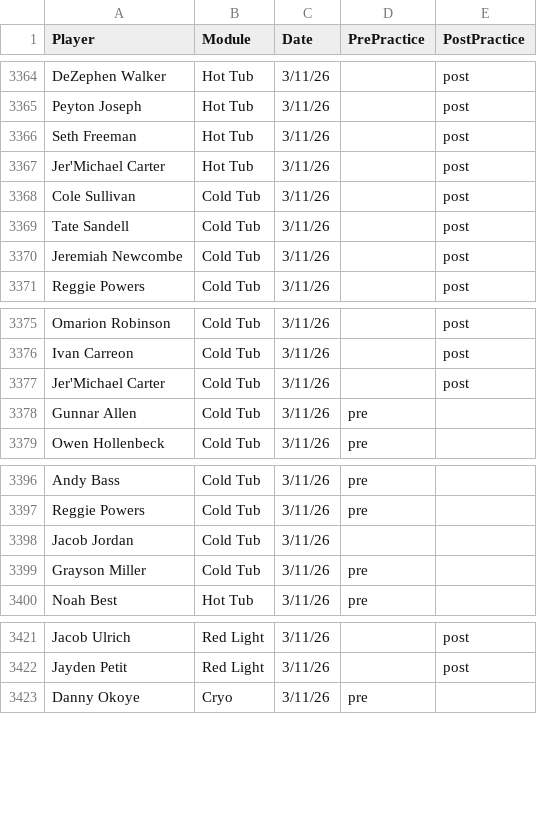
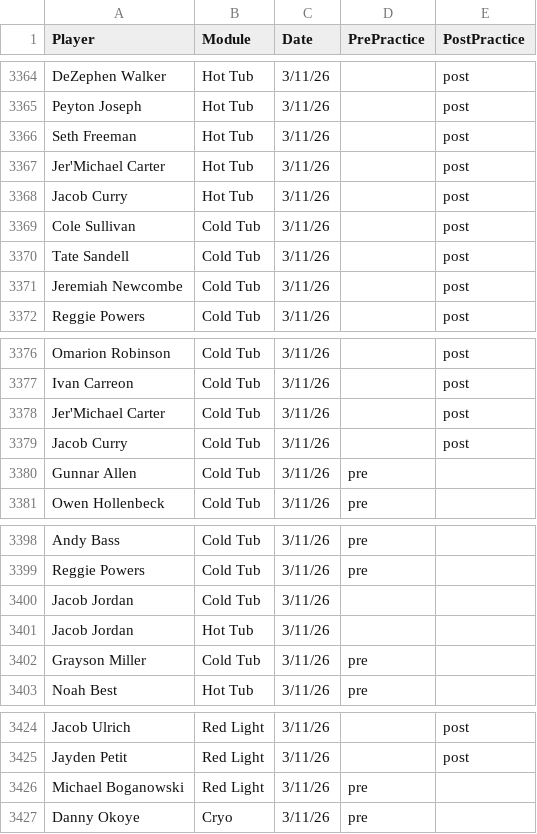
Before and after one commit to emmettj634-png/recovery-dashboard, a CSV file: eliterecoverykey.csv, drawn as a sheet; only a part is shown, gaps mark what is left out.

Commit message:
Update eliterecoverykey.csv

```diff
--- a/eliterecoverykey.csv
+++ b/eliterecoverykey.csv
@@ -3367,2 +3367,3 @@ Seth Freeman,Hot Tub,3/11/26,,post
 Jer'Michael Carter,Hot Tub,3/11/26,,post
+Jacob Curry,Hot Tub,3/11/26,,post
 Cole Sullivan,Cold Tub,3/11/26,,post
@@ -3377,2 +3378,3 @@ Ivan Carreon,Cold Tub,3/11/26,,post
 Jer'Michael Carter,Cold Tub,3/11/26,,post
+Jacob Curry,Cold Tub,3/11/26,,post
 Gunnar Allen,Cold Tub,3/11/26,pre,
@@ -3398,2 +3400,3 @@ Reggie Powers,Cold Tub,3/11/26,pre,
 Jacob Jordan,Cold Tub,3/11/26,,
+Jacob Jordan,Hot Tub,3/11/26,,
 Grayson Miller,Cold Tub,3/11/26,pre,
@@ -3422,2 +3425,3 @@ Jacob Ulrich,Red Light,3/11/26,,post
 Jayden Petit,Red Light,3/11/26,,post
+Michael Boganowski,Red Light,3/11/26,pre,
 Danny Okoye,Cryo,3/11/26,pre,
```
